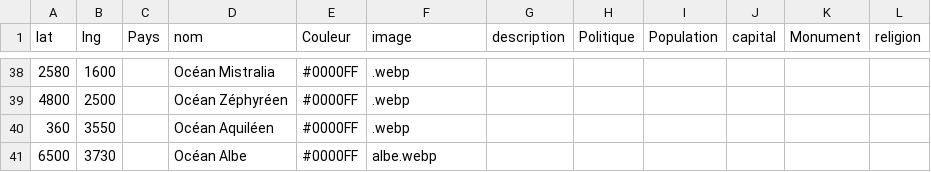
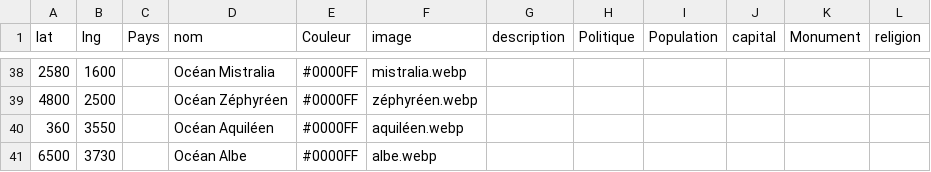
Before and after one commit to ASEGENS/PAIZO2, a CSV file: atlasmap.csv, drawn as a sheet; only a part is shown, gaps mark what is left out; the diff covers the shown part only.

```diff
--- a/atlasmap.csv
+++ b/atlasmap.csv
@@ -38,4 +38,4 @@ lat,lng,Pays,nom,Couleur,image,description,Politique,Population,capital,Monument
-2580,1600,,Océan Mistralia,#0000FF,.webp
-4800,2500,,Océan Zéphyréen,#0000FF,.webp
-360,3550,,Océan Aquiléen,#0000FF,.webp
+2580,1600,,Océan Mistralia,#0000FF,mistralia.webp
+4800,2500,,Océan Zéphyréen,#0000FF,zéphyréen.webp
+360,3550,,Océan Aquiléen,#0000FF,aquiléen.webp
 6500,3730,,Océan Albe,#0000FF,albe.webp
```
Also changed, not shown: 27 edited cells elsewhere in this file, 1 other file.
